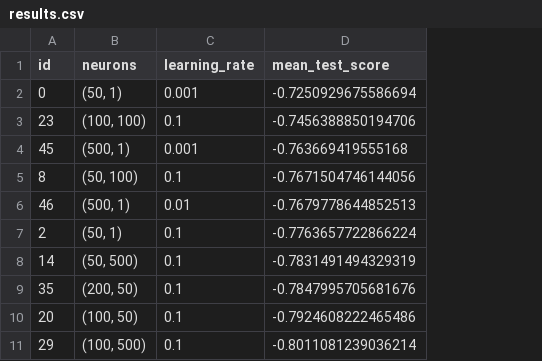
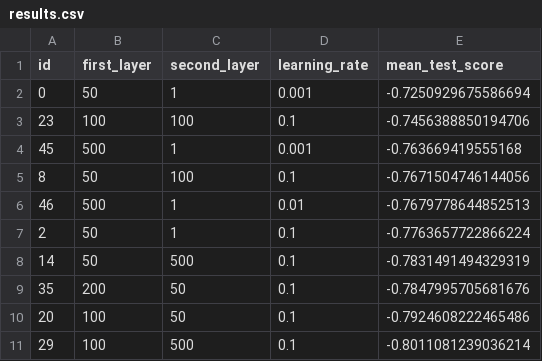
Before and after one commit to carlosmspk/ML_Course, a CSV file: DeepLearning/results.csv, drawn as a sheet; only a part is shown; removed rows and columns are numbered as before the commit, all else as after; the diff names each change by its address in the sheet, - before the commit and + after, or states it on an @@ line.

Commit message:
split layer neurons into two columns

```diff
--- a/DeepLearning/results.csv
+++ b/DeepLearning/results.csv
-column B (neurons), rows 2-11: (50, 1) | (100, 100) | (500, 1) | (50, 100) | (500, 1) | (50, 1) | (50, 500) | (200, 50) | (100, 50) | (100, 500)
+column B (first_layer), rows 2-11: 50 | 100 | 500 | 50 | 500 | 50 | 50 | 200 | 100 | 100
+column C (second_layer), rows 2-11: 1 | 100 | 1 | 100 | 1 | 1 | 500 | 50 | 50 | 500
```
Also changed, not shown: 1 other file.
